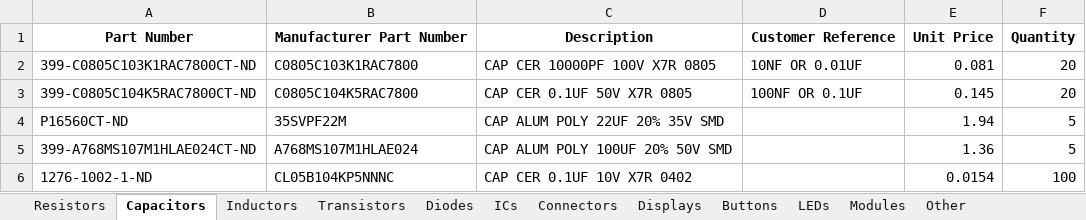
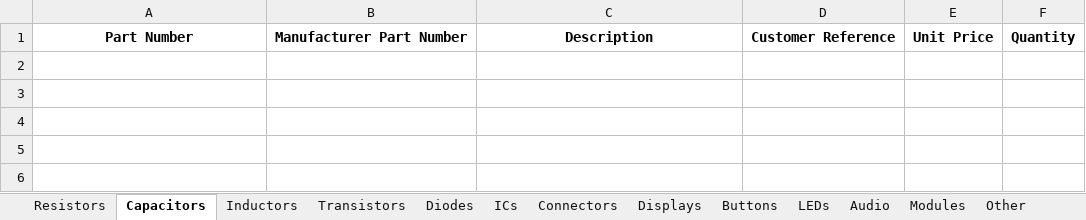
Before and after one commit to Thomas1B/Electronics-Inventory-Program, an Excel workbook: Saved_Lists/Inventory.xlsx, sheet Capacitors, drawn as a sheet; values as stored, in another font and other column widths than the file's, no borders; the diff names each change by its address in the sheet, - before the commit and + after, or states it on an @@ line.

```diff
--- a/Saved_Lists/Inventory.xlsx (sheet Capacitors)
+++ b/Saved_Lists/Inventory.xlsx (sheet Capacitors)
+sheet tab: Audio
-row 2: 399-C0805C103K1RAC7800CT-ND | C0805C103K1RAC7800 | CAP CER 10000PF 100V X7R 0805 | 10NF OR 0.01UF | 0.081 | 20
-row 3: 399-C0805C104K5RAC7800CT-ND | C0805C104K5RAC7800 | CAP CER 0.1UF 50V X7R 0805 | 100NF OR 0.1UF | 0.145 | 20
-row 4: P16560CT-ND | 35SVPF22M | CAP ALUM POLY 22UF 20% 35V SMD |  | 1.94 | 5
-row 5: 399-A768MS107M1HLAE024CT-ND | A768MS107M1HLAE024 | CAP ALUM POLY 100UF 20% 50V SMD |  | 1.36 | 5
-row 6: 1276-1002-1-ND | CL05B104KP5NNNC | CAP CER 0.1UF 10V X7R 0402 |  | 0.0154 | 100
```
Also changed, not shown: sheet Other, sheet Resistors, sheet Connectors, sheet LEDs, sheet ICs, sheet Diodes, 5 more sheets, 9 other files.
